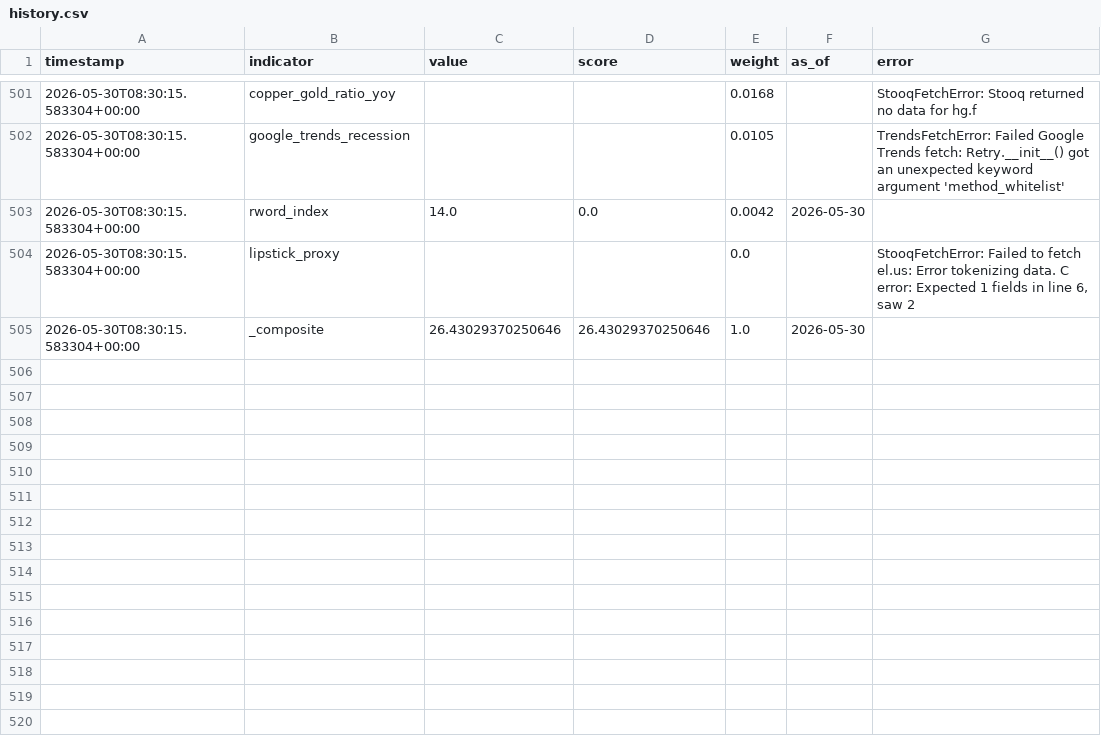
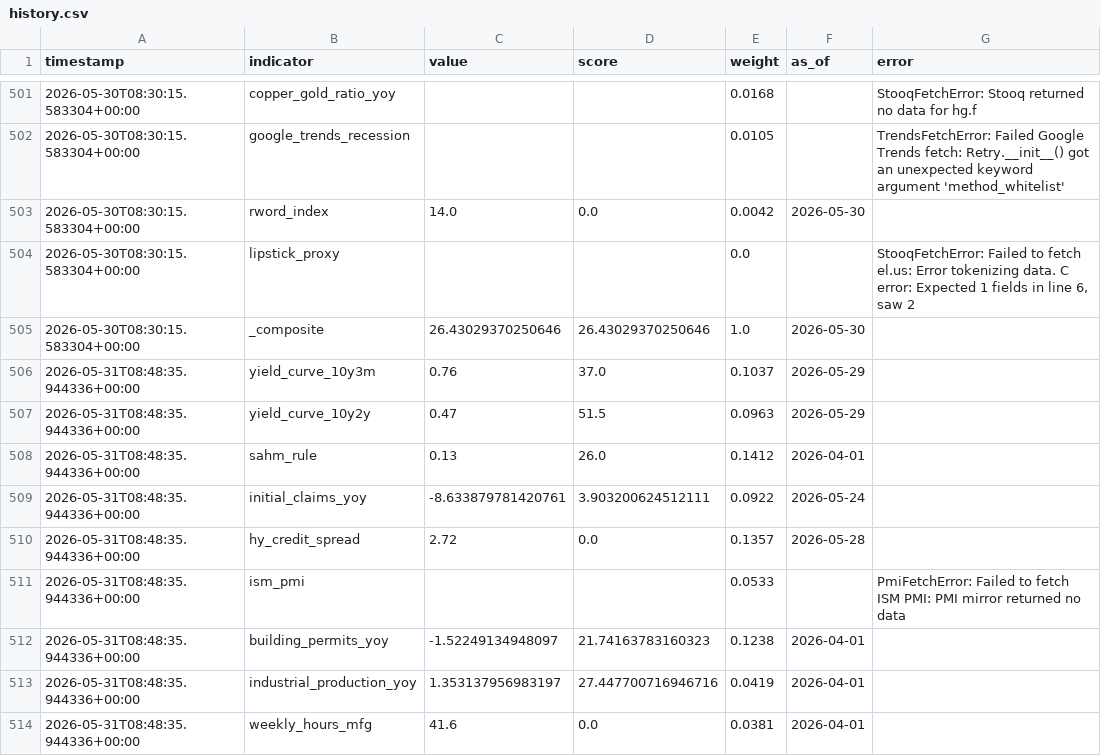
Before and after one commit to ipsitabasu/recession-indicator, a CSV file: data/history.csv, drawn as a sheet; only a part is shown, gaps mark what is left out; the diff covers the shown part only; the diff names each change by its address in the sheet, - before the commit and + after, or states it on an @@ line.

Commit message:
data: daily refresh

```diff
--- a/data/history.csv
+++ b/data/history.csv
+row 506: 2026-05-31T08:48:35.944336+00:00 | yield_curve_10y3m | 0.76 | 37.0 | 0.1037 | 2026-05-29
+row 507: 2026-05-31T08:48:35.944336+00:00 | yield_curve_10y2y | 0.47 | 51.5 | 0.0963 | 2026-05-29
+row 508: 2026-05-31T08:48:35.944336+00:00 | sahm_rule | 0.13 | 26.0 | 0.1412 | 2026-04-01
+row 509: 2026-05-31T08:48:35.944336+00:00 | initial_claims_yoy | -8.633879781420761 | 3.903200624512111 | 0.0922 | 2026-05-24
+row 510: 2026-05-31T08:48:35.944336+00:00 | hy_credit_spread | 2.72 | 0.0 | 0.1357 | 2026-05-28
+row 511: 2026-05-31T08:48:35.944336+00:00 | ism_pmi |  |  | 0.0533 |  | PmiFetchError: Failed to fetch ISM PMI: PMI mirror returned no data
+row 512: 2026-05-31T08:48:35.944336+00:00 | building_permits_yoy | -1.52249134948097 | 21.74163783160323 | 0.1238 | 2026-04-01
+row 513: 2026-05-31T08:48:35.944336+00:00 | industrial_production_yoy | 1.353137956983197 | 27.447700716946716 | 0.0419 | 2026-04-01
+row 514: 2026-05-31T08:48:35.944336+00:00 | weekly_hours_mfg | 41.6 | 0.0 | 0.0381 | 2026-04-01
```
Also changed, not shown: 9 added rows and 1 edited cell elsewhere in this file, 1 other file.
